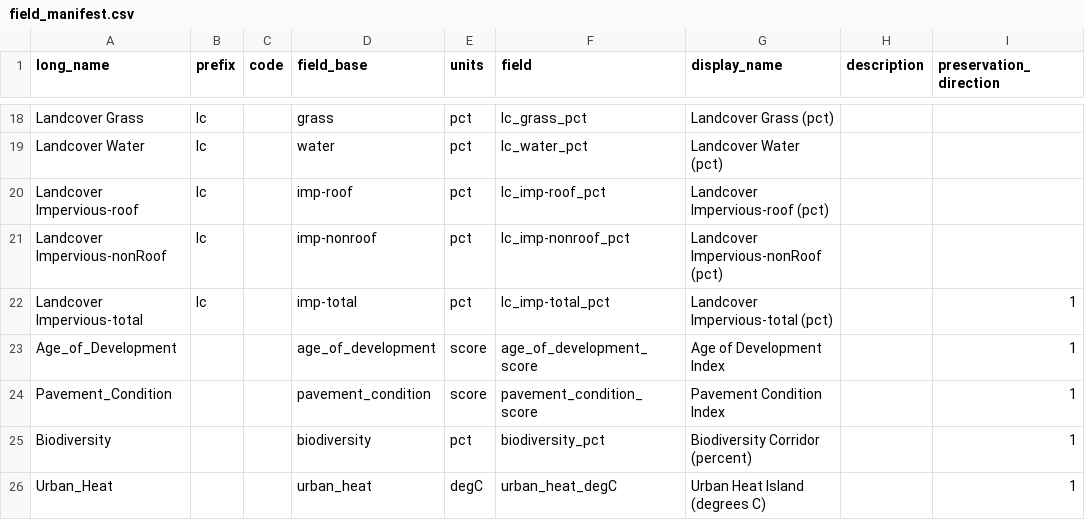
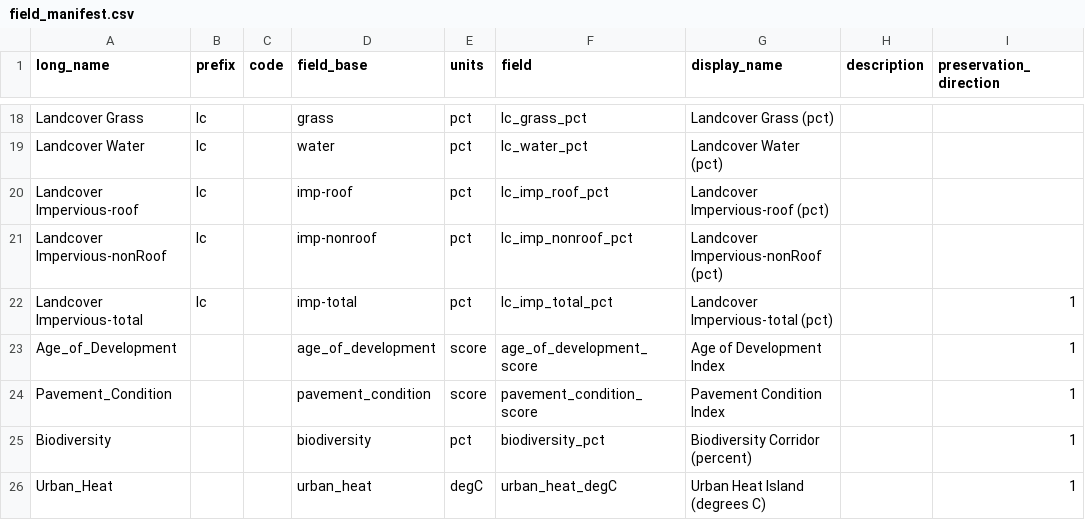
Before and after one commit to Geosyntec/StormPiper, a CSV file: ipynb/static_metrics/field_manifest/field_manifest.csv, drawn as a sheet; only a part is shown, gaps mark what is left out; the diff names each change by its address in the sheet, - before the commit and + after, or states it on an @@ line.

```diff
--- a/ipynb/static_metrics/field_manifest/field_manifest.csv
+++ b/ipynb/static_metrics/field_manifest/field_manifest.csv
-F20 (field): lc_imp-roof_pct
+F20 (field): lc_imp_roof_pct
-F21 (field): lc_imp-nonroof_pct
+F21 (field): lc_imp_nonroof_pct
-F22 (field): lc_imp-total_pct
+F22 (field): lc_imp_total_pct
```
Also changed, not shown: ipynb/static_metrics/clean_static_subbasin_metrics.csv, 1 other file.
